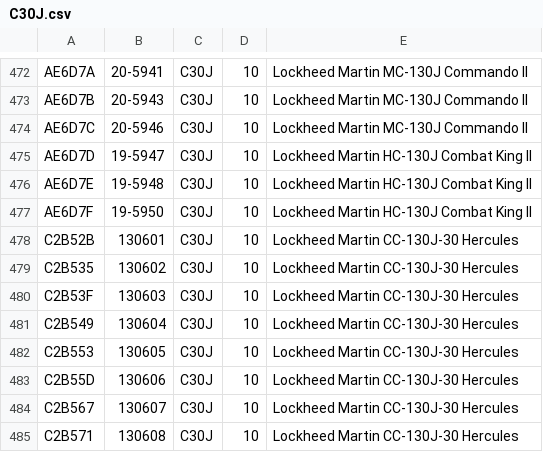
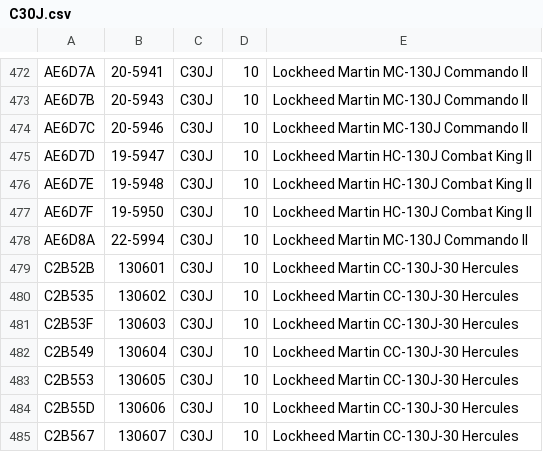
Before and after one commit to adsbfi/type-longnames, a CSV file: individual-types/C30J.csv, drawn as a sheet; only a part is shown, gaps mark what is left out; the shorter side is filled out with more unchanged rows.

```diff
--- a/individual-types/C30J.csv
+++ b/individual-types/C30J.csv
@@ -477,2 +477,3 @@ AE6D7E,19-5948,C30J,10,Lockheed Martin HC-130J Combat King II
 AE6D7F,19-5950,C30J,10,Lockheed Martin HC-130J Combat King II
+AE6D8A,22-5994,C30J,10,Lockheed Martin MC-130J Commando II
 C2B52B,130601,C30J,10,Lockheed Martin CC-130J-30 Hercules
```
Also changed, not shown: individual-types/B762.csv.
